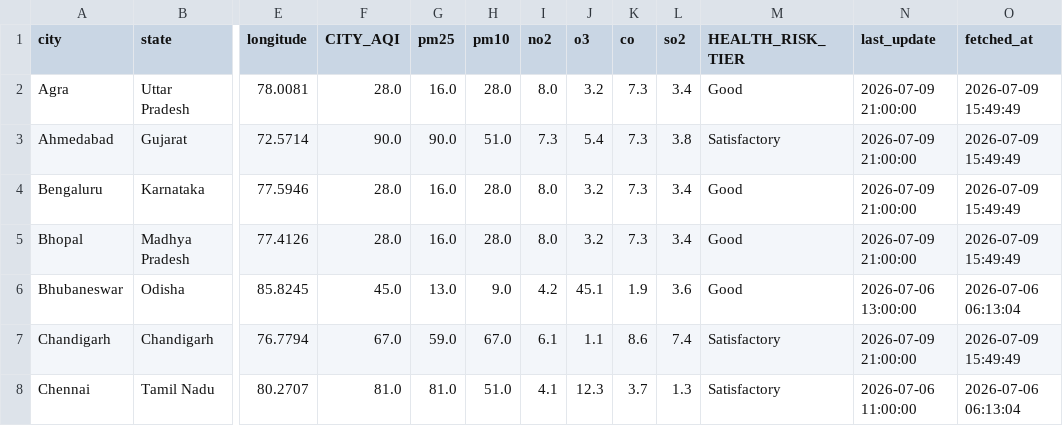
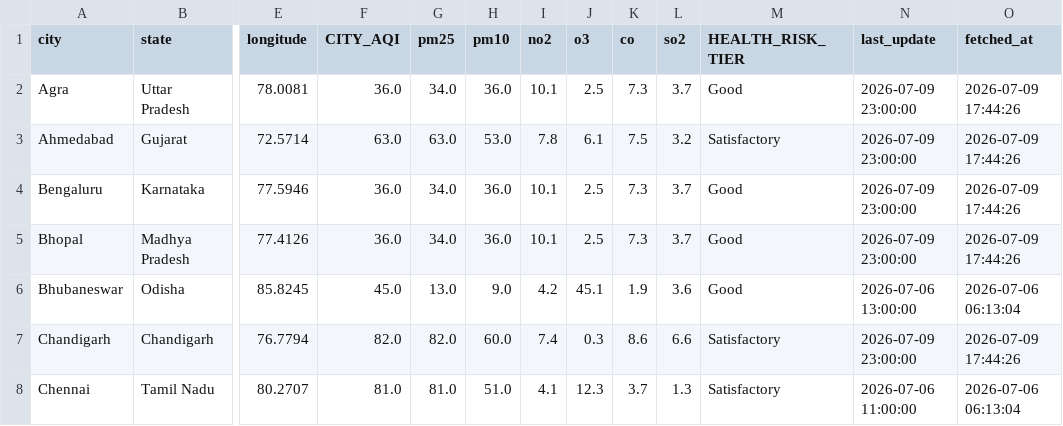
Before and after one commit to Sxdarksoul/AQI-pipeline, a CSV file: aqi_latest.csv, drawn as a sheet; only a part is shown, gaps mark what is left out; the diff covers the shown part only; the diff names each change by its address in the sheet, - before the commit and + after, or states it on an @@ line.

```diff
--- a/aqi_latest.csv
+++ b/aqi_latest.csv
-F2 (CITY_AQI): 28.0
+F2 (CITY_AQI): 36.0
-G2 (pm25): 16.0
+G2 (pm25): 34.0
-H2 (pm10): 28.0
+H2 (pm10): 36.0
-I2 (no2): 8.0
+I2 (no2): 10.1
-J2 (o3): 3.2
+J2 (o3): 2.5
-L2 (so2): 3.4
+L2 (so2): 3.7
-N2:N5 (last_update): 2026-07-09 21:00:00
+N2:N5 (last_update): 2026-07-09 23:00:00
-O2:O5 (fetched_at): 2026-07-09 15:49:49
+O2:O5 (fetched_at): 2026-07-09 17:44:26
-F3 (CITY_AQI): 90.0
+F3 (CITY_AQI): 63.0
-G3 (pm25): 90.0
+G3 (pm25): 63.0
-H3 (pm10): 51.0
+H3 (pm10): 53.0
-I3 (no2): 7.3
+I3 (no2): 7.8
-J3 (o3): 5.4
+J3 (o3): 6.1
-K3 (co): 7.3
+K3 (co): 7.5
-L3 (so2): 3.8
+L3 (so2): 3.2
-F4:F5 (CITY_AQI): 28.0
+F4:F5 (CITY_AQI): 36.0
-G4:G5 (pm25): 16.0
+G4:G5 (pm25): 34.0
-H4:H5 (pm10): 28.0
+H4:H5 (pm10): 36.0
-I4:I5 (no2): 8.0
+I4:I5 (no2): 10.1
-J4:J5 (o3): 3.2
+J4:J5 (o3): 2.5
-L4:L5 (so2): 3.4
+L4:L5 (so2): 3.7
-F7 (CITY_AQI): 67.0
+F7 (CITY_AQI): 82.0
-G7 (pm25): 59.0
+G7 (pm25): 82.0
-H7 (pm10): 67.0
+H7 (pm10): 60.0
-I7 (no2): 6.1
+I7 (no2): 7.4
-J7 (o3): 1.1
+J7 (o3): 0.3
-L7 (so2): 7.4
+L7 (so2): 6.6
-N7 (last_update): 2026-07-09 21:00:00
+N7 (last_update): 2026-07-09 23:00:00
-O7 (fetched_at): 2026-07-09 15:49:49
+O7 (fetched_at): 2026-07-09 17:44:26
```
Also changed, not shown: 128 edited cells elsewhere in this file, aqi_history.csv, aqi_state.csv, 1 other file.
